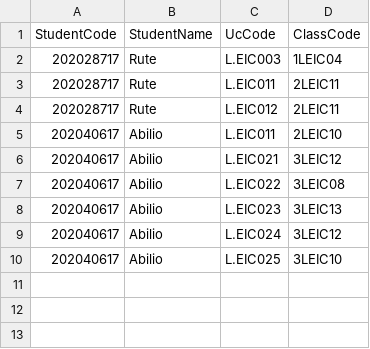
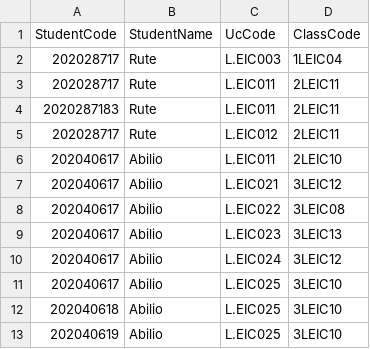
Before and after one commit to duardoliveiras/university-planner, a CSV file: src/schedule/students_classes.csv, drawn as a sheet; the diff names each change by its address in the sheet, - before the commit and + after, or states it on an @@ line.

```diff
--- a/src/schedule/students_classes.csv
+++ b/src/schedule/students_classes.csv
+row 4: 2020287183 | Rute | L.EIC011 | 2LEIC11
+row 12: 202040618 | Abilio | L.EIC025 | 3LEIC10
+row 13: 202040619 | Abilio | L.EIC025 | 3LEIC10
```
Also changed, not shown: 7 other files.
